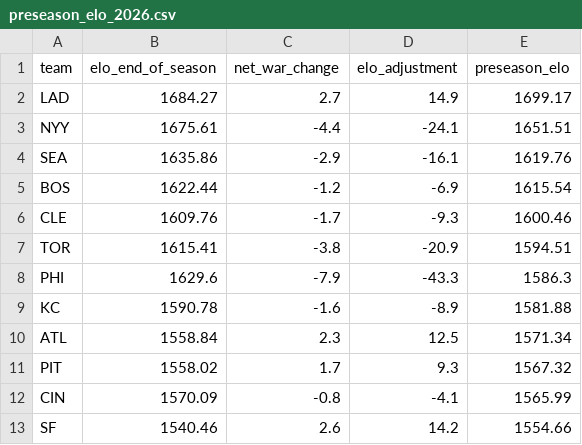
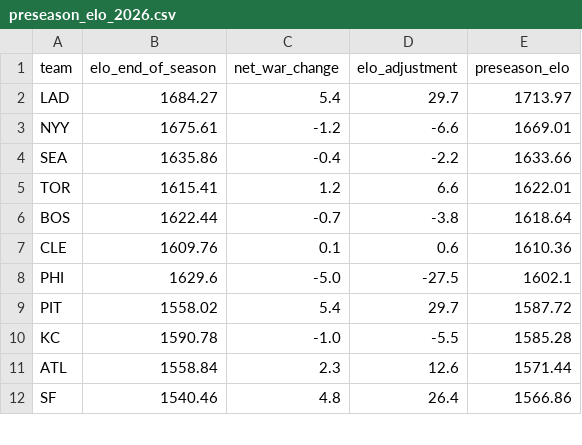
Before and after one commit to zachalexander/birdland-metrics, a CSV file: data-pipelines/model-2026-updates/preseason_elo_2026.csv, drawn as a sheet; only a part is shown; the diff covers the shown part only.

```diff
--- a/data-pipelines/model-2026-updates/preseason_elo_2026.csv
+++ b/data-pipelines/model-2026-updates/preseason_elo_2026.csv
@@ -1,13 +1,12 @@
 team,elo_end_of_season,net_war_change,elo_adjustment,preseason_elo
-LAD,1684.27,2.7,14.9,1699.17
-NYY,1675.61,-4.4,-24.1,1651.51
-SEA,1635.86,-2.9,-16.1,1619.76
-BOS,1622.44,-1.2,-6.9,1615.54
-CLE,1609.76,-1.7,-9.3,1600.46
-TOR,1615.41,-3.8,-20.9,1594.51
-PHI,1629.6,-7.9,-43.3,1586.3
-KC,1590.78,-1.6,-8.9,1581.88
-ATL,1558.84,2.3,12.5,1571.34
-PIT,1558.02,1.7,9.3,1567.32
-CIN,1570.09,-0.8,-4.1,1565.99
-SF,1540.46,2.6,14.2,1554.66
+LAD,1684.27,5.4,29.7,1713.97
+NYY,1675.61,-1.2,-6.6,1669.01
+SEA,1635.86,-0.4,-2.2,1633.66
+TOR,1615.41,1.2,6.6,1622.01
+BOS,1622.44,-0.7,-3.8,1618.64
+CLE,1609.76,0.1,0.6,1610.36
+PHI,1629.6,-5.0,-27.5,1602.1
+PIT,1558.02,5.4,29.7,1587.72
+KC,1590.78,-1.0,-5.5,1585.28
+ATL,1558.84,2.3,12.6,1571.44
+SF,1540.46,4.8,26.4,1566.86
```
Also changed, not shown: 6 added rows, 5 removed rows and 39 edited cells elsewhere in this file, 11 other files.
